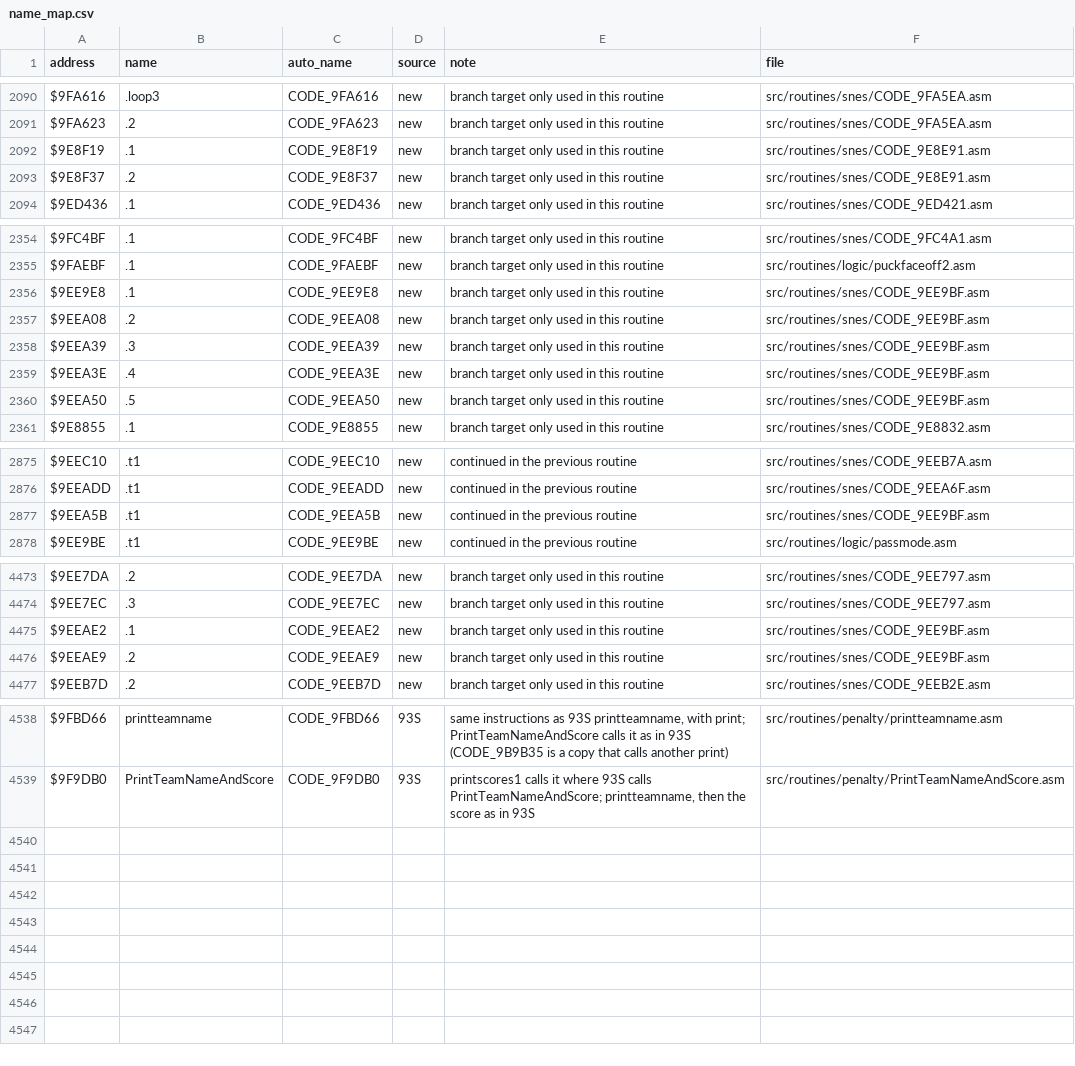
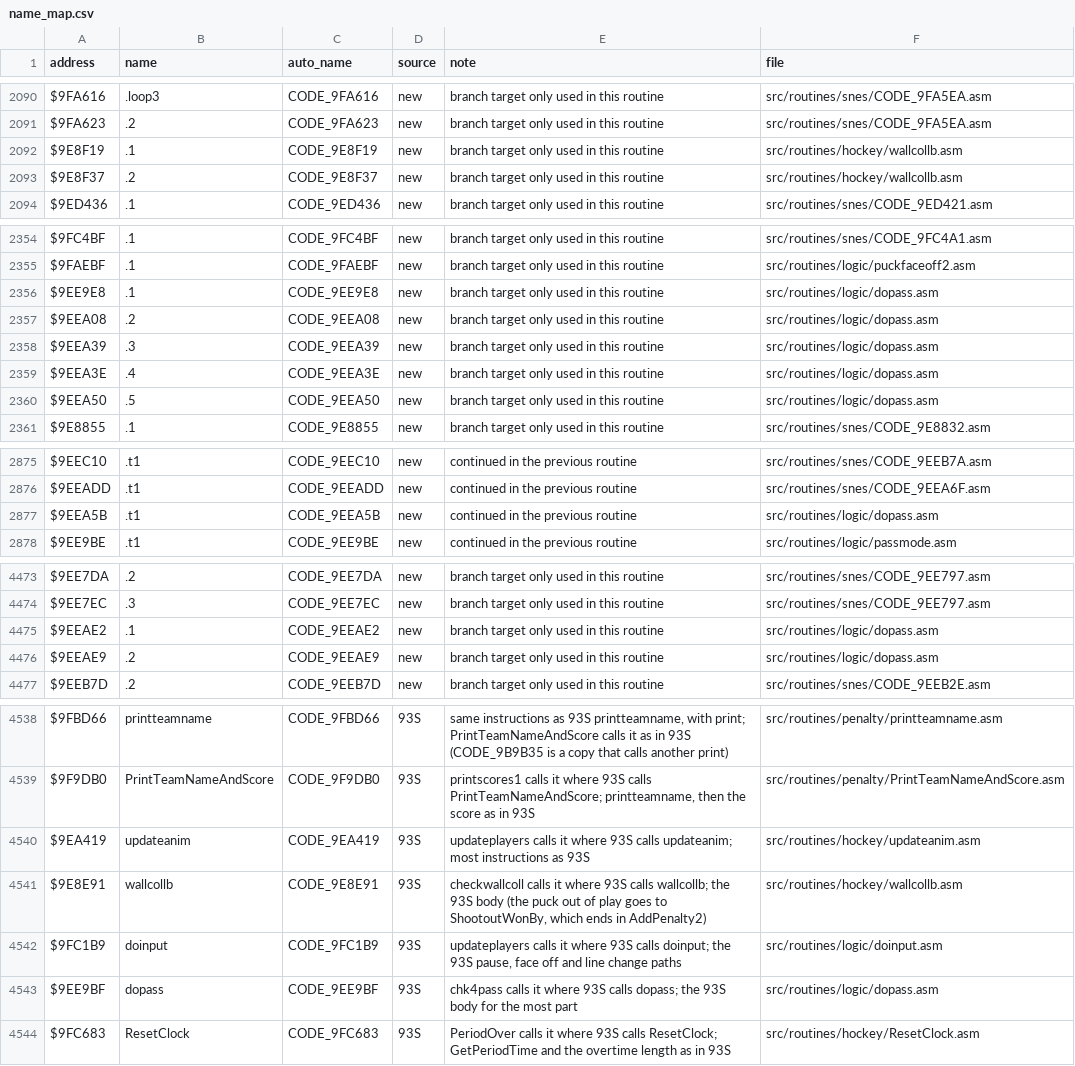
Before and after one commit to Mhopkinsinc/NHL94SNES, a CSV file: docs/name_map.csv, drawn as a sheet; only a part is shown, gaps mark what is left out; the diff covers the shown part only.

```diff
--- a/docs/name_map.csv
+++ b/docs/name_map.csv
@@ -2091,4 +2091,4 @@ $9FA616,.loop3,CODE_9FA616,new,branch target only used in this routine,src/routi
 $9FA623,.2,CODE_9FA623,new,branch target only used in this routine,src/routines/snes/CODE_9FA5EA.asm
-$9E8F19,.1,CODE_9E8F19,new,branch target only used in this routine,src/routines/snes/CODE_9E8E91.asm
-$9E8F37,.2,CODE_9E8F37,new,branch target only used in this routine,src/routines/snes/CODE_9E8E91.asm
+$9E8F19,.1,CODE_9E8F19,new,branch target only used in this routine,src/routines/hockey/wallcollb.asm
+$9E8F37,.2,CODE_9E8F37,new,branch target only used in this routine,src/routines/hockey/wallcollb.asm
 $9ED436,.1,CODE_9ED436,new,branch target only used in this routine,src/routines/snes/CODE_9ED421.asm
@@ -2355,7 +2355,7 @@ $9FC4BF,.1,CODE_9FC4BF,new,branch target only used in this routine,src/routines/
 $9FAEBF,.1,CODE_9FAEBF,new,branch target only used in this routine,src/routines/logic/puckfaceoff2.asm
-$9EE9E8,.1,CODE_9EE9E8,new,branch target only used in this routine,src/routines/snes/CODE_9EE9BF.asm
-$9EEA08,.2,CODE_9EEA08,new,branch target only used in this routine,src/routines/snes/CODE_9EE9BF.asm
-$9EEA39,.3,CODE_9EEA39,new,branch target only used in this routine,src/routines/snes/CODE_9EE9BF.asm
-$9EEA3E,.4,CODE_9EEA3E,new,branch target only used in this routine,src/routines/snes/CODE_9EE9BF.asm
-$9EEA50,.5,CODE_9EEA50,new,branch target only used in this routine,src/routines/snes/CODE_9EE9BF.asm
+$9EE9E8,.1,CODE_9EE9E8,new,branch target only used in this routine,src/routines/logic/dopass.asm
+$9EEA08,.2,CODE_9EEA08,new,branch target only used in this routine,src/routines/logic/dopass.asm
+$9EEA39,.3,CODE_9EEA39,new,branch target only used in this routine,src/routines/logic/dopass.asm
+$9EEA3E,.4,CODE_9EEA3E,new,branch target only used in this routine,src/routines/logic/dopass.asm
+$9EEA50,.5,CODE_9EEA50,new,branch target only used in this routine,src/routines/logic/dopass.asm
 $9E8855,.1,CODE_9E8855,new,branch target only used in this routine,src/routines/snes/CODE_9E8832.asm
@@ -2876,3 +2876,3 @@ $9EEC10,.t1,CODE_9EEC10,new,continued in the previous routine,src/routines/snes/
 $9EEADD,.t1,CODE_9EEADD,new,continued in the previous routine,src/routines/snes/CODE_9EEA6F.asm
-$9EEA5B,.t1,CODE_9EEA5B,new,continued in the previous routine,src/routines/snes/CODE_9EE9BF.asm
+$9EEA5B,.t1,CODE_9EEA5B,new,continued in the previous routine,src/routines/logic/dopass.asm
 $9EE9BE,.t1,CODE_9EE9BE,new,continued in the previous routine,src/routines/logic/passmode.asm
@@ -4474,4 +4474,4 @@ $9EE7DA,.2,CODE_9EE7DA,new,branch target only used in this routine,src/routines/
 $9EE7EC,.3,CODE_9EE7EC,new,branch target only used in this routine,src/routines/snes/CODE_9EE797.asm
-$9EEAE2,.1,CODE_9EEAE2,new,branch target only used in this routine,src/routines/snes/CODE_9EE9BF.asm
-$9EEAE9,.2,CODE_9EEAE9,new,branch target only used in this routine,src/routines/snes/CODE_9EE9BF.asm
+$9EEAE2,.1,CODE_9EEAE2,new,branch target only used in this routine,src/routines/logic/dopass.asm
+$9EEAE9,.2,CODE_9EEAE9,new,branch target only used in this routine,src/routines/logic/dopass.asm
 $9EEB7D,.2,CODE_9EEB7D,new,branch target only used in this routine,src/routines/snes/CODE_9EEB2E.asm
@@ -4539 +4539,6 @@ $9FBD66,printteamname,CODE_9FBD66,93S,"same instructions as 93S printteamname, w
 $9F9DB0,PrintTeamNameAndScore,CODE_9F9DB0,93S,"printscores1 calls it where 93S calls PrintTeamNameAndScore; printteamname, then the score as in 93S",src/routines/penalty/PrintTeamNameAndScore.asm
+$9EA419,updateanim,CODE_9EA419,93S,updateplayers calls it where 93S calls updateanim; most instructions as 93S,src/routines/hockey/updateanim.asm
+$9E8E91,wallcollb,CODE_9E8E91,93S,"checkwallcoll calls it where 93S calls wallcollb; the 93S body (the puck out of play goes to ShootoutWonBy, which ends in AddPenalty2)",src/routines/hockey/wallcollb.asm
+$9FC1B9,doinput,CODE_9FC1B9,93S,"updateplayers calls it where 93S calls doinput; the 93S pause, face off and line change paths",src/routines/logic/doinput.asm
+$9EE9BF,dopass,CODE_9EE9BF,93S,chk4pass calls it where 93S calls dopass; the 93S body for the most part,src/routines/logic/dopass.asm
+$9FC683,ResetClock,CODE_9FC683,93S,PeriodOver calls it where 93S calls ResetClock; GetPeriodTime and the overtime length as in 93S,src/routines/hockey/ResetClock.asm
```
Also changed, not shown: 3 edited cells elsewhere in this file, 19 other files.
